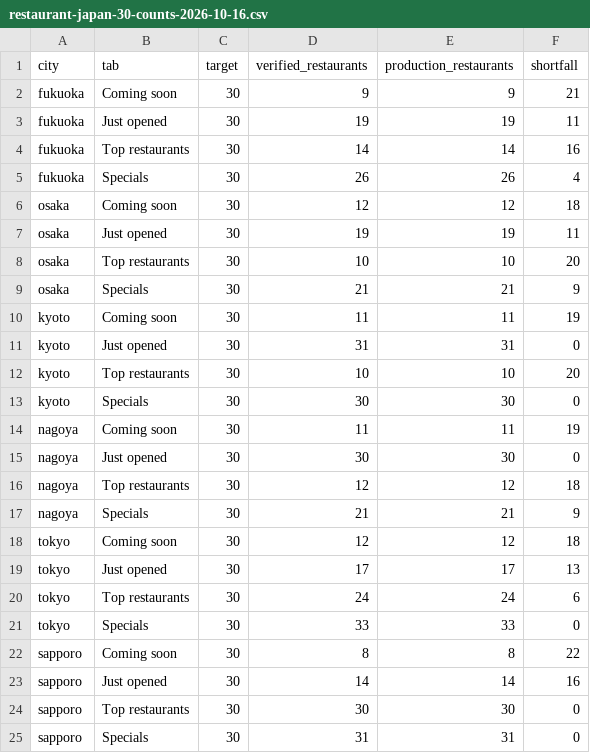
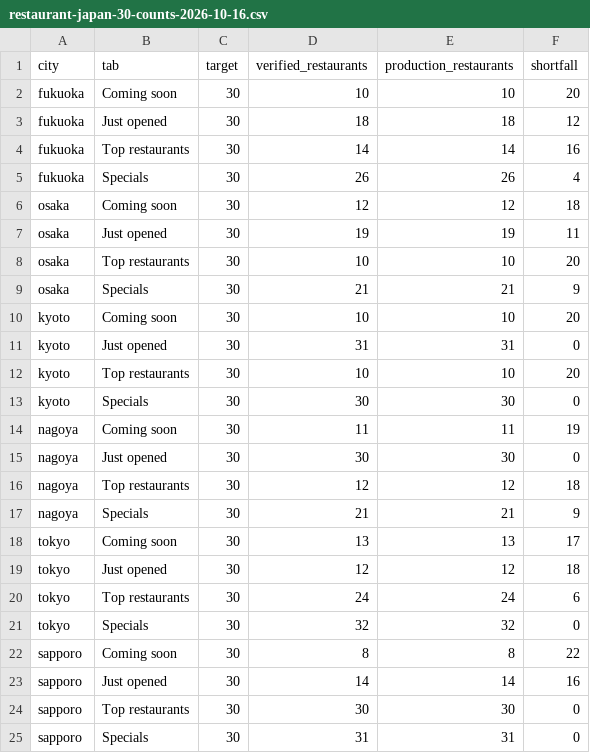
Before and after one commit to 123wowow123/chronopin, a CSV file: docs/restaurant-japan-30-counts-2026-10-16.csv, drawn as a sheet.

```diff
--- a/docs/restaurant-japan-30-counts-2026-10-16.csv
+++ b/docs/restaurant-japan-30-counts-2026-10-16.csv
@@ -1,4 +1,4 @@
 city,tab,target,verified_restaurants,production_restaurants,shortfall
-fukuoka,Coming soon,30,9,9,21
-fukuoka,Just opened,30,19,19,11
+fukuoka,Coming soon,30,10,10,20
+fukuoka,Just opened,30,18,18,12
 fukuoka,Top restaurants,30,14,14,16
@@ -9,3 +9,3 @@ osaka,Top restaurants,30,10,10,20
 osaka,Specials,30,21,21,9
-kyoto,Coming soon,30,11,11,19
+kyoto,Coming soon,30,10,10,20
 kyoto,Just opened,30,31,31,0
@@ -17,6 +17,6 @@ nagoya,Top restaurants,30,12,12,18
 nagoya,Specials,30,21,21,9
-tokyo,Coming soon,30,12,12,18
-tokyo,Just opened,30,17,17,13
+tokyo,Coming soon,30,13,13,17
+tokyo,Just opened,30,12,12,18
 tokyo,Top restaurants,30,24,24,6
-tokyo,Specials,30,33,33,0
+tokyo,Specials,30,32,32,0
 sapporo,Coming soon,30,8,8,22
```
Also changed, not shown: 11 other files.
